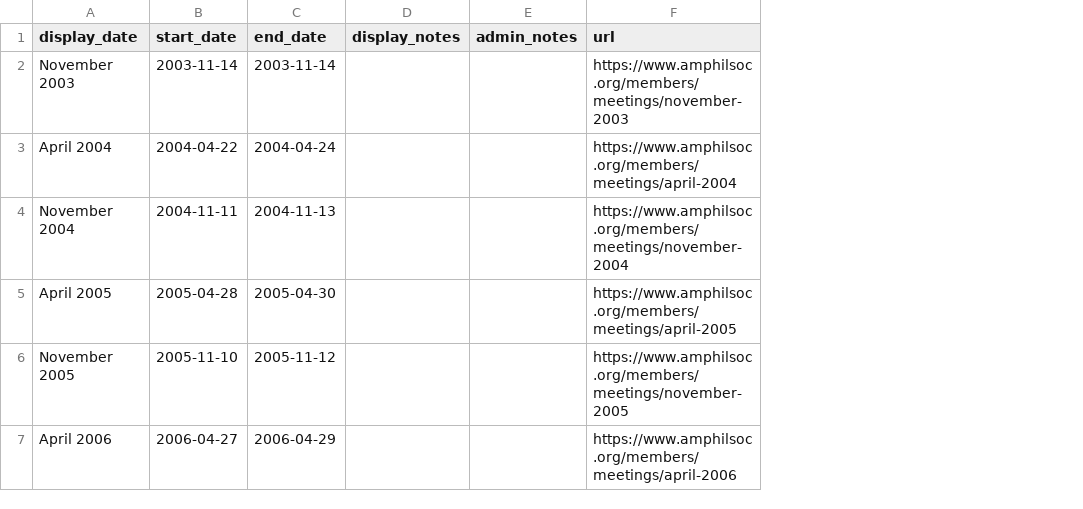
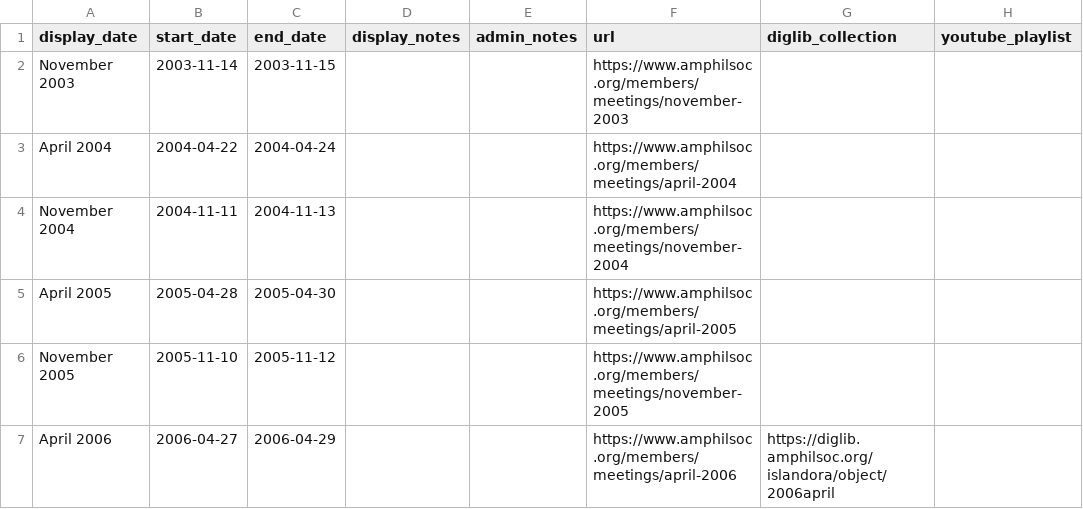
Before and after one commit to AmericanPhilosophicalSociety/video-experiment, a CSV file: meetings.csv, drawn as a sheet; only a part is shown; the diff covers the shown part only; the diff names each change by its address in the sheet, - before the commit and + after, or states it on an @@ line.

```diff
--- a/meetings.csv
+++ b/meetings.csv
+column G (diglib_collection), row 7: https://diglib.amphilsoc.org/islandora/object/2006april
+column H (youtube_playlist), empty
-C2 (end_date): 2003-11-14
+C2 (end_date): 2003-11-15
```
Also changed, not shown: 2 added rows and 5 edited cells elsewhere in this file, academicdiscipline.csv, 7 other files.
